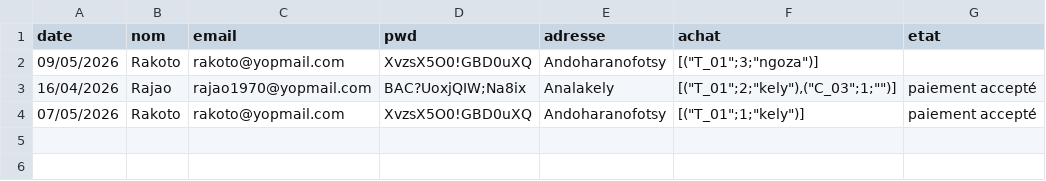
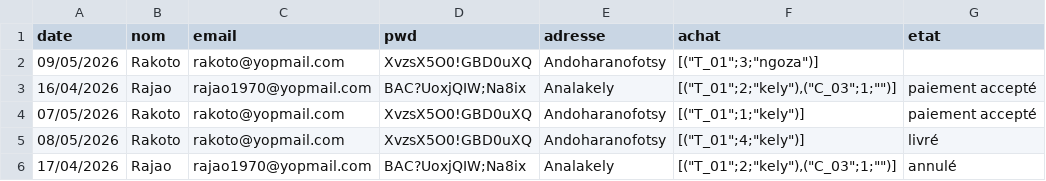
Before and after one commit to Eddou313/ERP_eval01, a CSV file: data/fichier3.csv, drawn as a sheet; the diff names each change by its address in the sheet, - before the commit and + after, or states it on an @@ line.

```diff
--- a/data/fichier3.csv
+++ b/data/fichier3.csv
+row 5: 08/05/2026 | Rakoto | rakoto@yopmail.com | XvzsX5O0!GBD0uXQ | Andoharanofotsy | [("T_01";4;"kely")] | livré
+row 6: 17/04/2026 | Rajao | rajao1970@yopmail.com | BAC?UoxjQIW;Na8ix | Analakely | [("T_01";2;"kely"),("C_03";1;"")] | annulé
```
Also changed, not shown: 4 other files.
